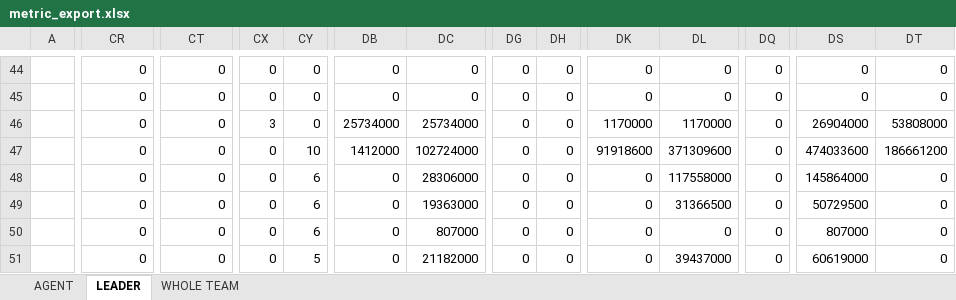
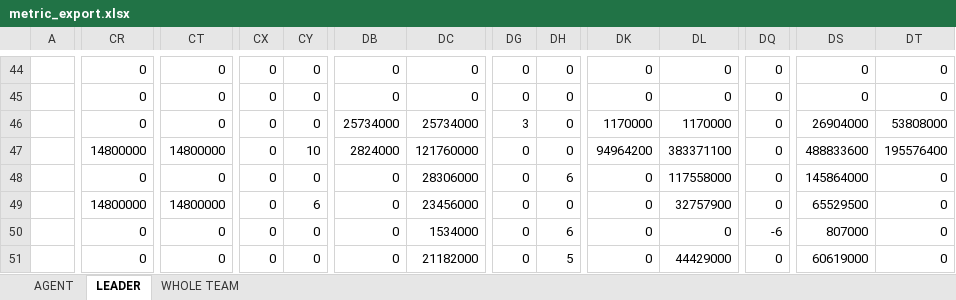
Before and after one commit to komatsu98/tnda-manager, an Excel workbook: public/report_template/metric_export.xlsx, sheet LEADER, drawn as a sheet; only a part is shown, gaps mark what is left out; values as stored, in another font and other column widths than the file's, no borders; the diff covers the shown part only; the diff names each change by its address in the sheet, - before the commit and + after, or states it on an @@ line.

```diff
--- a/public/report_template/metric_export.xlsx (sheet LEADER)
+++ b/public/report_template/metric_export.xlsx (sheet LEADER)
-CX46: 3
+CX46: 0
-DG46: 0
+DG46: 3
-CR47: 0
+CR47: 14800000
-CT47: 0
+CT47: 14800000
-DB47: 1412000
+DB47: 2824000
-DC47: 102724000
+DC47: 121760000
-DK47: 91918600
+DK47: 94964200
-DL47: 371309600
+DL47: 383371100
-DS47: 474033600
+DS47: 488833600
-DT47: 186661200
+DT47: 195576400
-CY48: 6
+CY48: 0
-DH48: 0
+DH48: 6
-CR49: 0
+CR49: 14800000
-CT49: 0
+CT49: 14800000
-DC49: 19363000
+DC49: 23456000
-DL49: 31366500
+DL49: 32757900
-DS49: 50729500
+DS49: 65529500
-CY50: 6
+CY50: 0
-DC50: 807000
+DC50: 1534000
-DH50: 0
+DH50: 6
-DQ50: 0
+DQ50: -6
-CY51: 5
+CY51: 0
-DH51: 0
+DH51: 5
-DL51: 39437000
+DL51: 44429000
```
Also changed, not shown: 1 added row and 285 edited cells elsewhere in this sheet, sheet AGENT, 6 other files.
